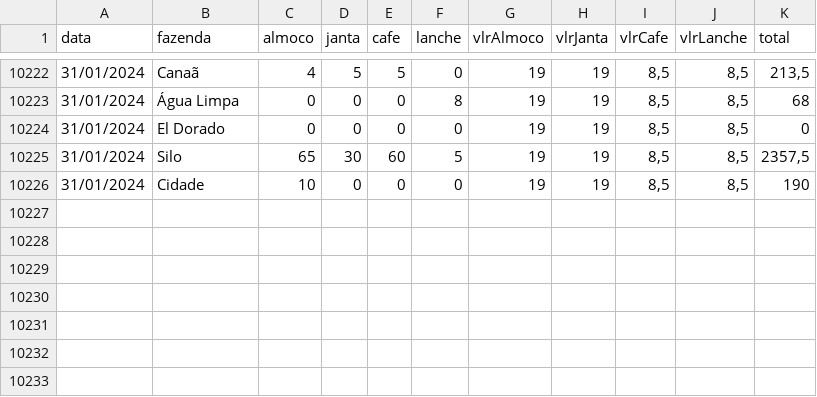
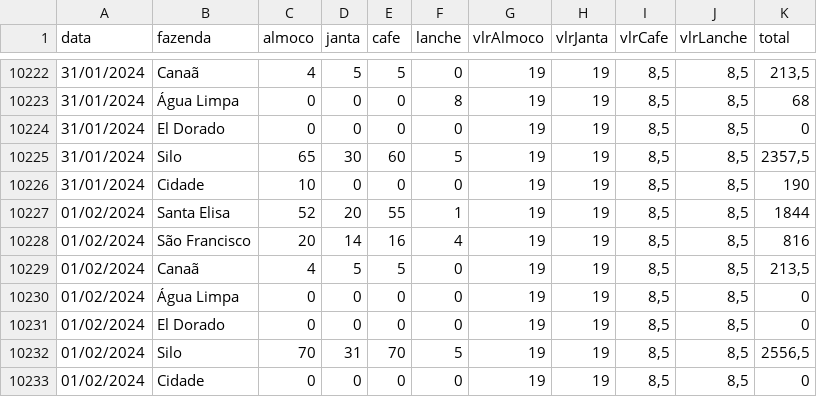
Before and after one commit to rafa-trindade/dashboard-elisaagro, a CSV file: databaseElisa.csv, drawn as a sheet; only a part is shown, gaps mark what is left out; the diff names each change by its address in the sheet, - before the commit and + after, or states it on an @@ line.

Commit message:
Update databaseElisa.csv
CSV

```diff
--- a/databaseElisa.csv
+++ b/databaseElisa.csv
+row 10227: 01/02/2024 | Santa Elisa | 52 | 20 | 55 | 1 | 19 | 19 | 8,5 | 8,5 | 1844
+row 10228: 01/02/2024 | São Francisco | 20 | 14 | 16 | 4 | 19 | 19 | 8,5 | 8,5 | 816
+row 10229: 01/02/2024 | Canaã | 4 | 5 | 5 | 0 | 19 | 19 | 8,5 | 8,5 | 213,5
+row 10230: 01/02/2024 | Água Limpa | 0 | 0 | 0 | 0 | 19 | 19 | 8,5 | 8,5 | 0
+row 10231: 01/02/2024 | El Dorado | 0 | 0 | 0 | 0 | 19 | 19 | 8,5 | 8,5 | 0
+row 10232: 01/02/2024 | Silo | 70 | 31 | 70 | 5 | 19 | 19 | 8,5 | 8,5 | 2556,5
+row 10233: 01/02/2024 | Cidade | 0 | 0 | 0 | 0 | 19 | 19 | 8,5 | 8,5 | 0
```
